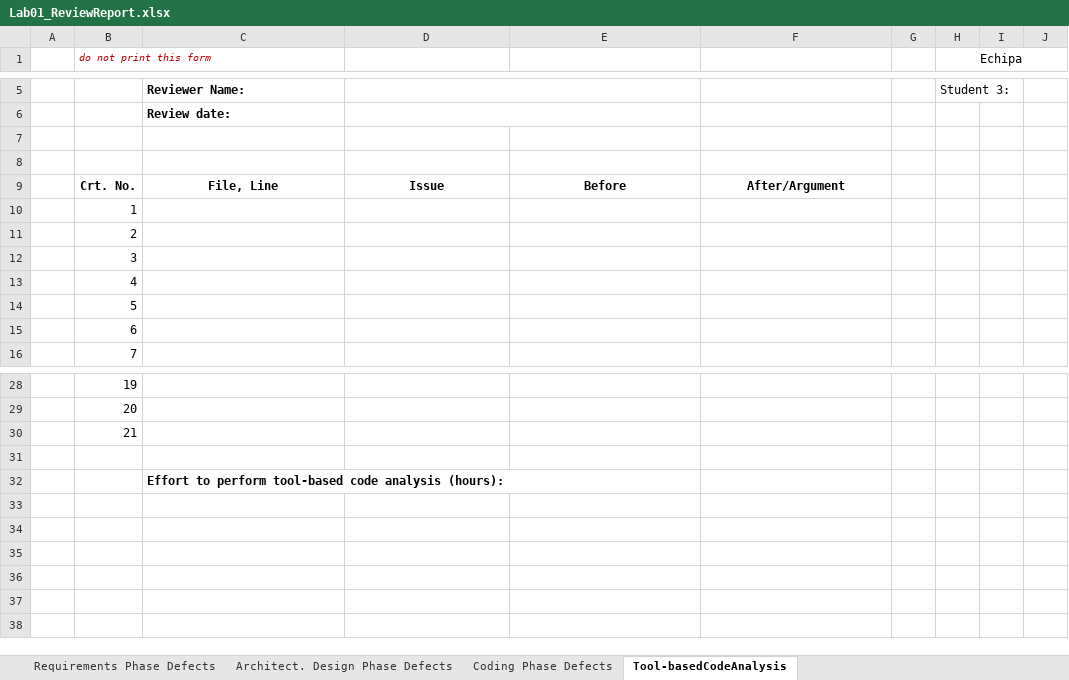
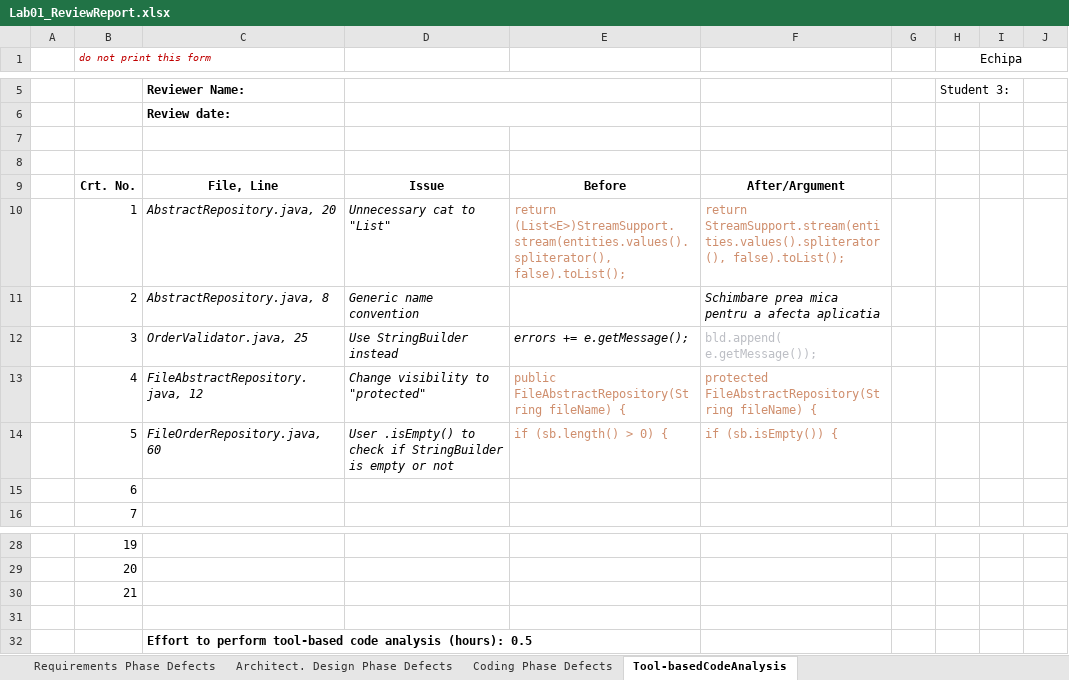
Before and after one commit to RazecRacrop/VVSS-czr-dar, an Excel workbook: docs/Lab01/Lab01_ReviewReport.xlsx, sheet Tool-basedCodeAnalysis, drawn as a sheet; only a part is shown, gaps mark what is left out; values as stored, in another font and other column widths than the file's, no borders; the diff names each change by its address in the sheet, - before the commit and + after, or states it on an @@ line.

```diff
--- a/docs/Lab01/Lab01_ReviewReport.xlsx (sheet Tool-basedCodeAnalysis)
+++ b/docs/Lab01/Lab01_ReviewReport.xlsx (sheet Tool-basedCodeAnalysis)
-C10: (empty)
+C10: AbstractRepository.java, 20
-D10: (empty)
+D10: Unnecessary cat to "List"
-E10: (empty)
+E10: return (List<E>)StreamSupport.stream(entities.values().spliterator(), false).toList();
-F10: (empty)
+F10: return StreamSupport.stream(entities.values().spliterator(), false).toList();
-C11: (empty)
+C11: AbstractRepository.java, 8
-D11: (empty)
+D11: Generic name convention
-F11: (empty)
+F11: Schimbare prea mica pentru a afecta aplicatia
-C12: (empty)
+C12: OrderValidator.java, 25
-D12: (empty)
+D12: Use StringBuilder instead
-E12: (empty)
+E12: errors += e.getMessage();
-F12: (empty)
+F12: bld.append( e.getMessage());
-C13: (empty)
+C13: FileAbstractRepository.java, 12
-D13: (empty)
+D13: Change visibility to "protected"
-E13: (empty)
+E13: public FileAbstractRepository(String fileName) {
-F13: (empty)
+F13: protected FileAbstractRepository(String fileName) {
-C14: (empty)
+C14: FileOrderRepository.java, 60
-D14: (empty)
+D14: User .isEmpty() to check if StringBuilder is empty or not
-E14: (empty)
+E14: if (sb.length() > 0) {
-F14: (empty)
+F14: if (sb.isEmpty()) {
-C32: …analysis (hours):
+C32: …analysis (hours): 0.5
```
Also changed, not shown: sheet Coding Phase Defects, 23 other files.
